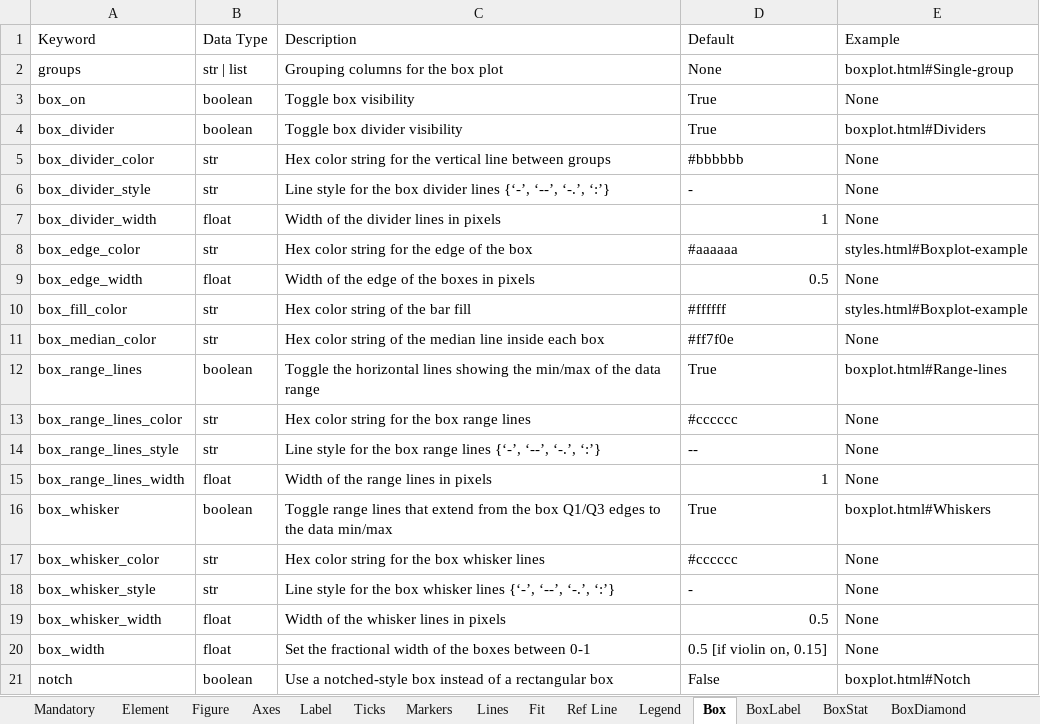
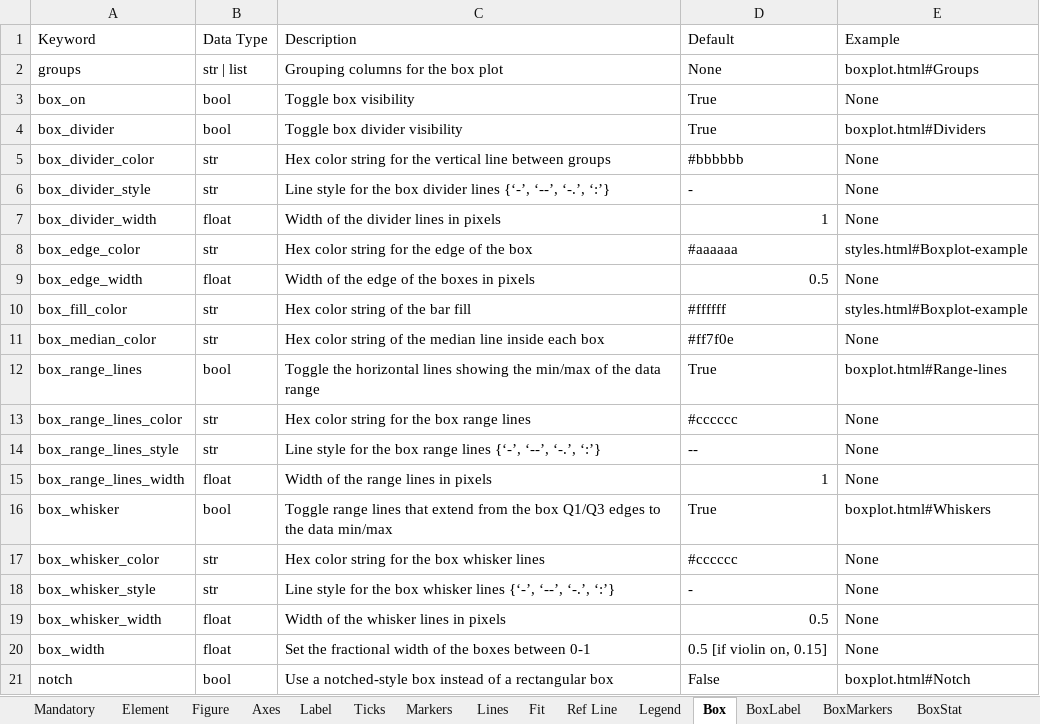
Before and after one commit to endangeredoxen/fivecentplots, an Excel workbook: fivecentplots/keywords.xlsx, sheet Box, drawn as a sheet; values as stored, in another font and other column widths than the file's, no borders; the diff names each change by its address in the sheet, - before the commit and + after, or states it on an @@ line.

```diff
--- a/fivecentplots/keywords.xlsx (sheet Box)
+++ b/fivecentplots/keywords.xlsx (sheet Box)
+sheet tab: BoxMarkers
-E2 (Example): boxplot.html#Single-group
+E2 (Example): boxplot.html#Groups
-B3:B4 (Data Type): boolean
+B3:B4 (Data Type): bool
-B12 (Data Type): boolean
+B12 (Data Type): bool
-B16 (Data Type): boolean
+B16 (Data Type): bool
-B21 (Data Type): boolean
+B21 (Data Type): bool
```
Also changed, not shown: formulas that keep their value, 31 other files.
